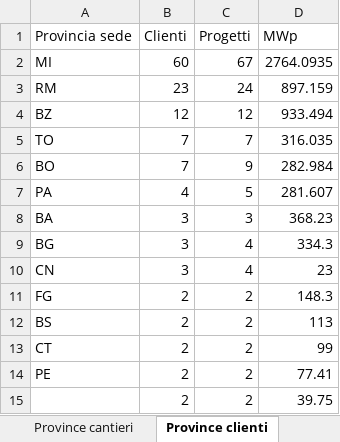
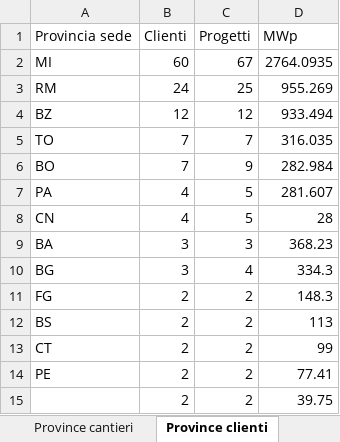
Before and after one commit to EmAnzi3/pv_echarts, an Excel workbook: output/Mappa_progetti_clienti_filiali.xlsx, sheet Province clienti, drawn as a sheet; only a part is shown; values as stored, in another font and other column widths than the file's, no borders; removed rows and columns are numbered as before the commit, all else as after; the diff names each change by its address in the sheet, - before the commit and + after, or states it on an @@ line.

```diff
--- a/output/Mappa_progetti_clienti_filiali.xlsx (sheet Province clienti)
+++ b/output/Mappa_progetti_clienti_filiali.xlsx (sheet Province clienti)
-B3 (Clienti): 23
+B3 (Clienti): 24
-C3 (Progetti): 24
+C3 (Progetti): 25
-D3 (MWp): 897.159
+D3 (MWp): 955.269
+row 8: CN | 4 | 5 | 28
-row 10: CN | 3 | 4 | 23
```
Also changed, not shown: sheet Filiali diverse, sheet Mappa progetto-cliente, sheet Flussi filiali, sheet Province cantieri, sheet Sintesi, input/report_salesforce.xlsx, output/audit_abbinamenti.xlsx, 1 other file.
